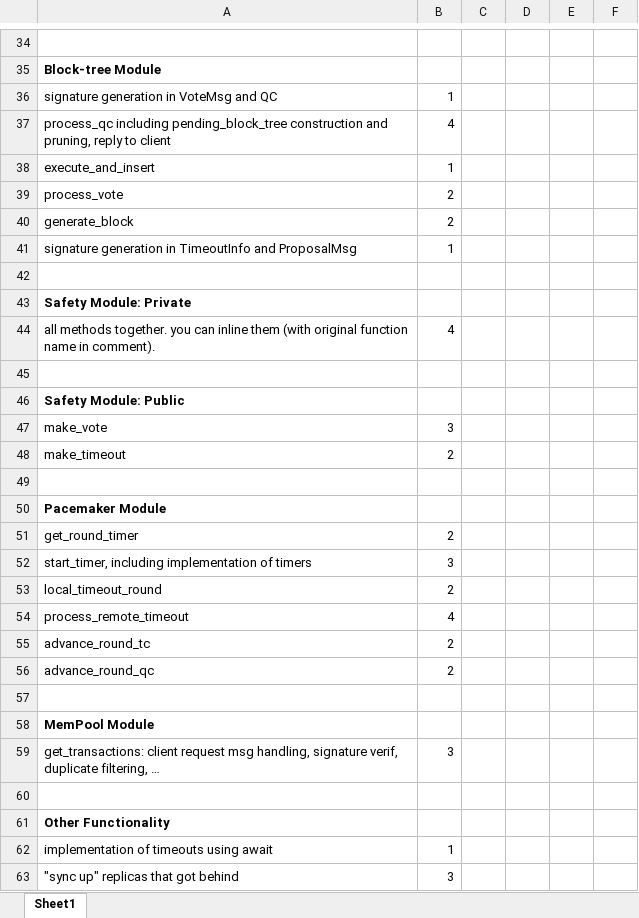
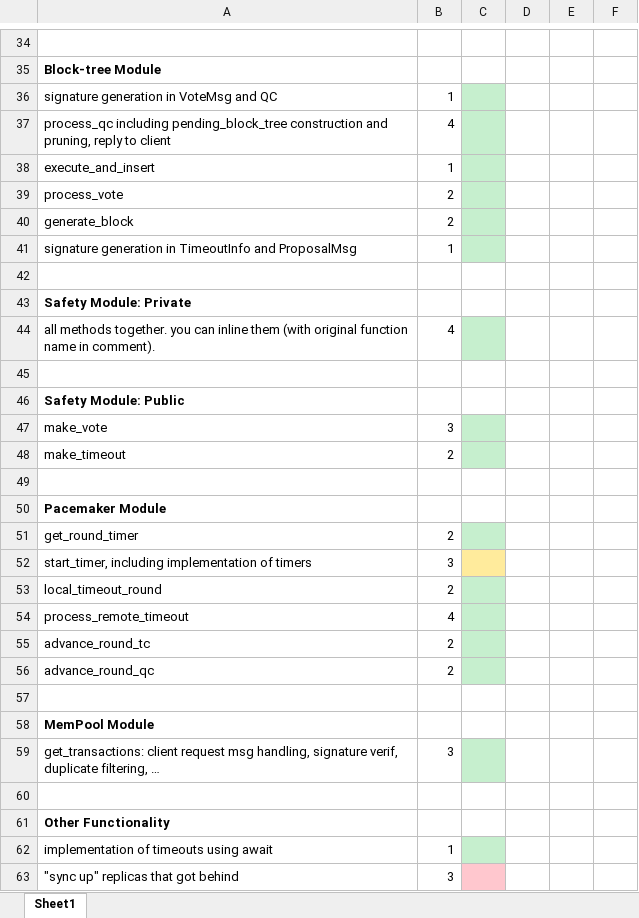
Before and after one commit to reddy-preetham/dist_project, an Excel workbook: phase 2 grading.xlsx, sheet Sheet1, drawn as a sheet; only a part is shown, gaps mark what is left out; values as stored, in another font and other column widths than the file's, no borders; the diff covers the shown part only; the diff names each change by its address in the sheet, - before the commit and + after, or states it on an @@ line.

```diff
--- a/phase 2 grading.xlsx (sheet Sheet1)
+++ b/phase 2 grading.xlsx (sheet Sheet1)
-C36:C41 fill: none
+C36:C41 fill: #C6EFCE
-C44 fill: none
+C44 fill: #C6EFCE
-C47:C48 fill: none
+C47:C48 fill: #C6EFCE
-C51 fill: none
+C51 fill: #C6EFCE
-C52 fill: none
+C52 fill: #FFEB9C
-C53:C56 fill: none
+C53:C56 fill: #C6EFCE
-C59 fill: none
+C59 fill: #C6EFCE
-C62 fill: none
+C62 fill: #C6EFCE
-C63 fill: none
+C63 fill: #FFC7CE
```
Also changed, not shown: cell formats elsewhere in this sheet, 5 other files.
